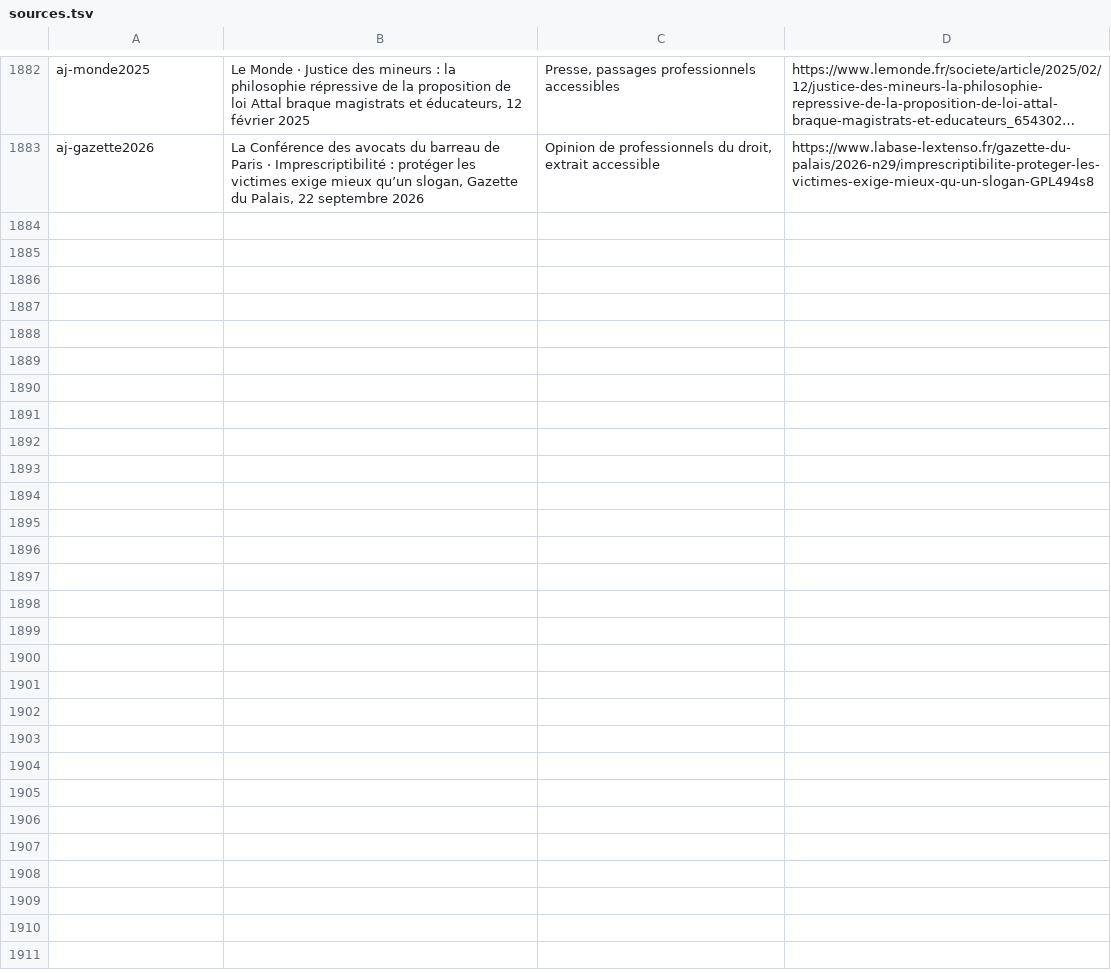
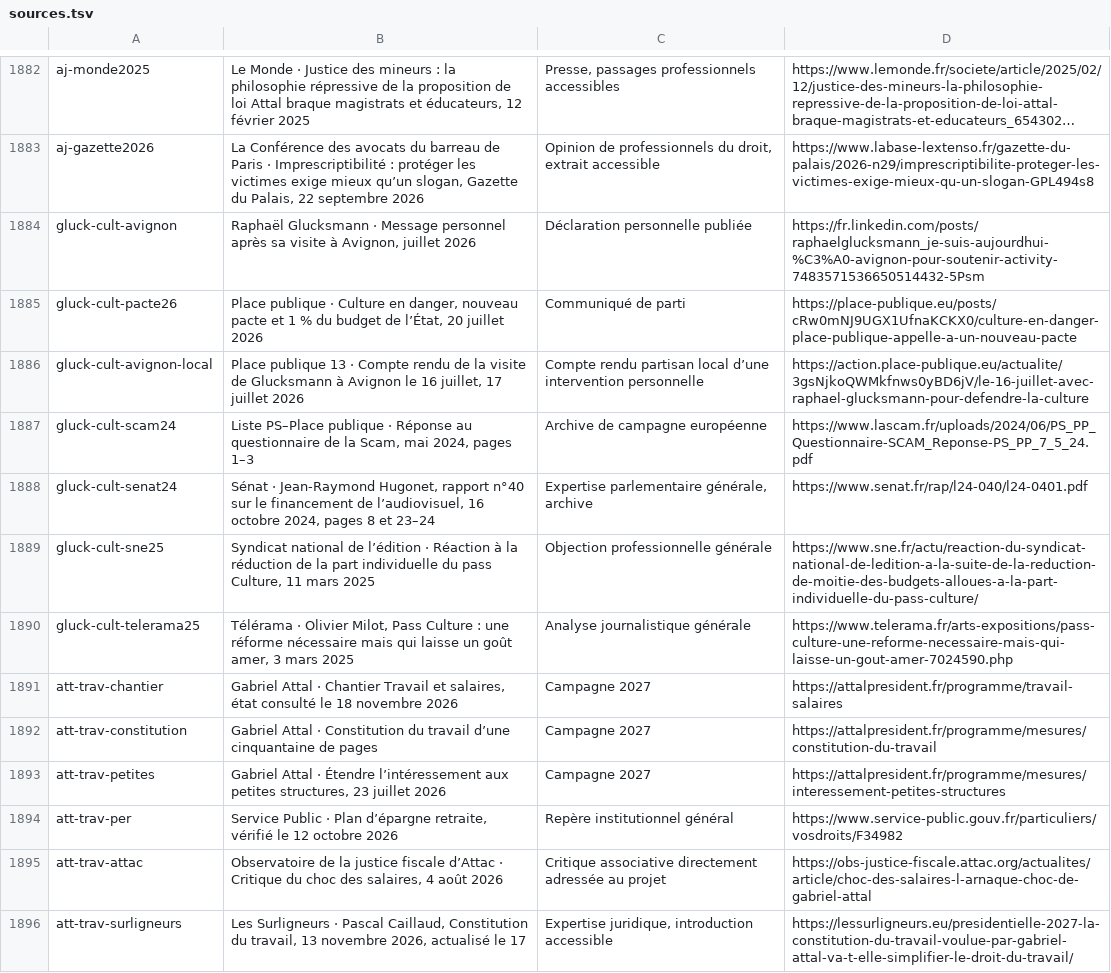
Before and after one commit to adrienconrath/pourquivoter, a TSV file: data/sources.tsv, drawn as a sheet; only a part is shown, gaps mark what is left out; long unchanged cells end in …; the diff names each change by its address in the sheet, - before the commit and + after, or states it on an @@ line.

Commit message:
Approfondir culture Glucksmann et travail Attal

```diff
--- a/data/sources.tsv
+++ b/data/sources.tsv
+row 1884: gluck-cult-avignon | Raphaël Glucksmann · Message personnel après sa visite à Avignon, juillet 2026 | Déclaration personnelle publiée | https://fr.linkedin.com/posts/raphaelglucksmann_je-suis-aujourdhui-%C3%A0-avignon-pour-soutenir-activity-7483571536650514432-5Psm
+row 1885: gluck-cult-pacte26 | Place publique · Culture en danger, nouveau pacte et 1 % du budget de l’État, 20 juillet 2026 | Communiqué de parti | https://place-publique.eu/posts/cRw0mNJ9UGX1UfnaKCKX0/culture-en-danger-place-publique-appelle-a-un-nouveau-pacte
+row 1886: gluck-cult-avignon-local | Place publique 13 · Compte rendu de la visite de Glucksmann à Avignon le 16 juillet, 17 juillet 2026 | Compte rendu partisan local d’une intervention personnelle | https://action.place-publique.eu/actualite/3gsNjkoQWMkfnws0yBD6jV/le-16-juillet-avec-raphael-glucksmann-pour-defendre-la-culture
+row 1887: gluck-cult-scam24 | Liste PS–Place publique · Réponse au questionnaire de la Scam, mai 2024, pages 1–3 | Archive de campagne européenne | https://www.lascam.fr/uploads/2024/06/PS_PP_Questionnaire-SCAM_Reponse-PS_PP_7_5_24.pdf
+row 1888: gluck-cult-senat24 | Sénat · Jean-Raymond Hugonet, rapport n°40 sur le financement de l’audiovisuel, 16 octobre 2024, pages 8 et 23–24 | Expertise parlementaire générale, archive | https://www.senat.fr/rap/l24-040/l24-0401.pdf
+row 1889: gluck-cult-sne25 | Syndicat national de l’édition · Réaction à la réduction de la part individuelle du pass Culture, 11 mars 2025 | Objection professionnelle générale | https://www.sne.fr/actu/reaction-du-syndicat-national-de-ledition-a-la-suite-de-la-reduction-de-moitie-des-budgets-alloues-a-la-part-individuelle-du-pass-culture/
+row 1890: gluck-cult-telerama25 | Télérama · Olivier Milot, Pass Culture : une réforme nécessaire mais qui laisse un goût amer, 3 mars 2025 | Analyse journalistique générale | https://www.telerama.fr/arts-expositions/pass-culture-une-reforme-necessaire-mais-qui-laisse-un-gout-amer-7024590.php
+row 1891: att-trav-chantier | Gabriel Attal · Chantier Travail et salaires, état consulté le 18 novembre 2026 | Campagne 2027 | https://attalpresident.fr/programme/travail-salaires
+row 1892: att-trav-constitution | Gabriel Attal · Constitution du travail d’une cinquantaine de pages | Campagne 2027 | https://attalpresident.fr/programme/mesures/constitution-du-travail
+row 1893: att-trav-petites | Gabriel Attal · Étendre l’intéressement aux petites structures, 23 juillet 2026 | Campagne 2027 | https://attalpresident.fr/programme/mesures/interessement-petites-structures
+row 1894: att-trav-per | Service Public · Plan d’épargne retraite, vérifié le 12 octobre 2026 | Repère institutionnel général | https://www.service-public.gouv.fr/particuliers/vosdroits/F34982
+row 1895: att-trav-attac | Observatoire de la justice fiscale d’Attac · Critique du choc des salaires, 4 août 2026 | Critique associative directement adressée au projet | https://obs-justice-fiscale.attac.org/actualites/article/choc-des-salaires-l-arnaque-choc-de-gabriel-attal
+row 1896: att-trav-surligneurs | Les Surligneurs · Pascal Caillaud, Constitution du travail, 13 novembre 2026, actualisé le 17 | Expertise juridique, introduction accessible | https://lessurligneurs.eu/presidentielle-2027-la-constitution-du-travail-voulue-par-gabriel-attal-va-t-elle-simplifier-le-droit-du-travail/
```
Also changed, not shown: data/audit-couverture.tsv, data/recherches.tsv, 4 other files.
